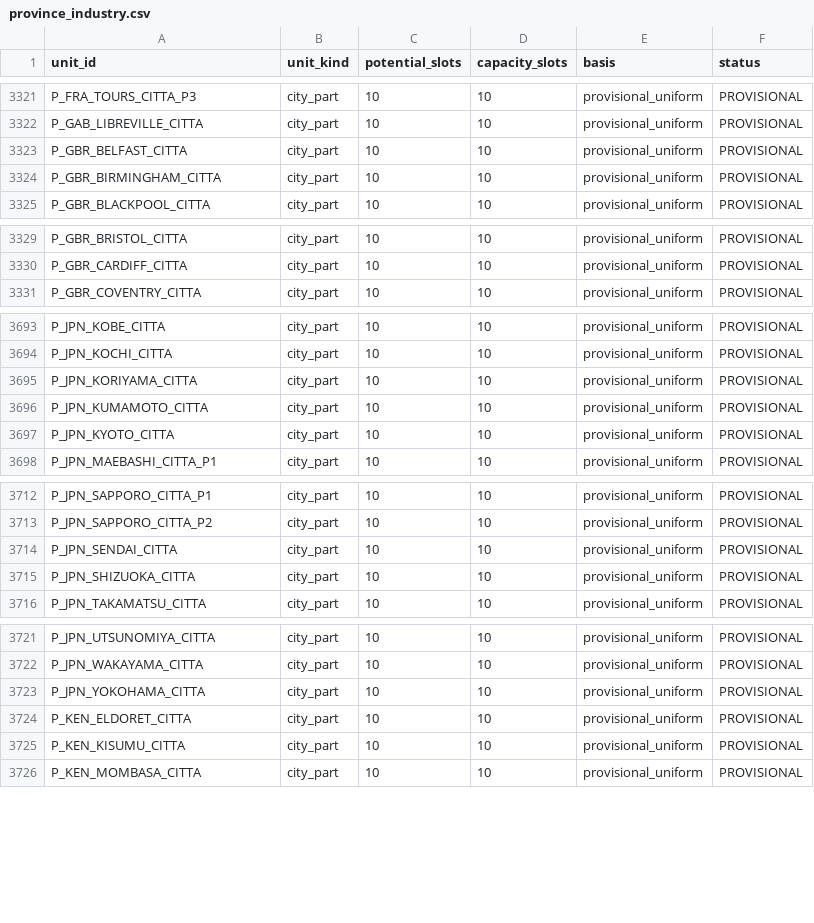
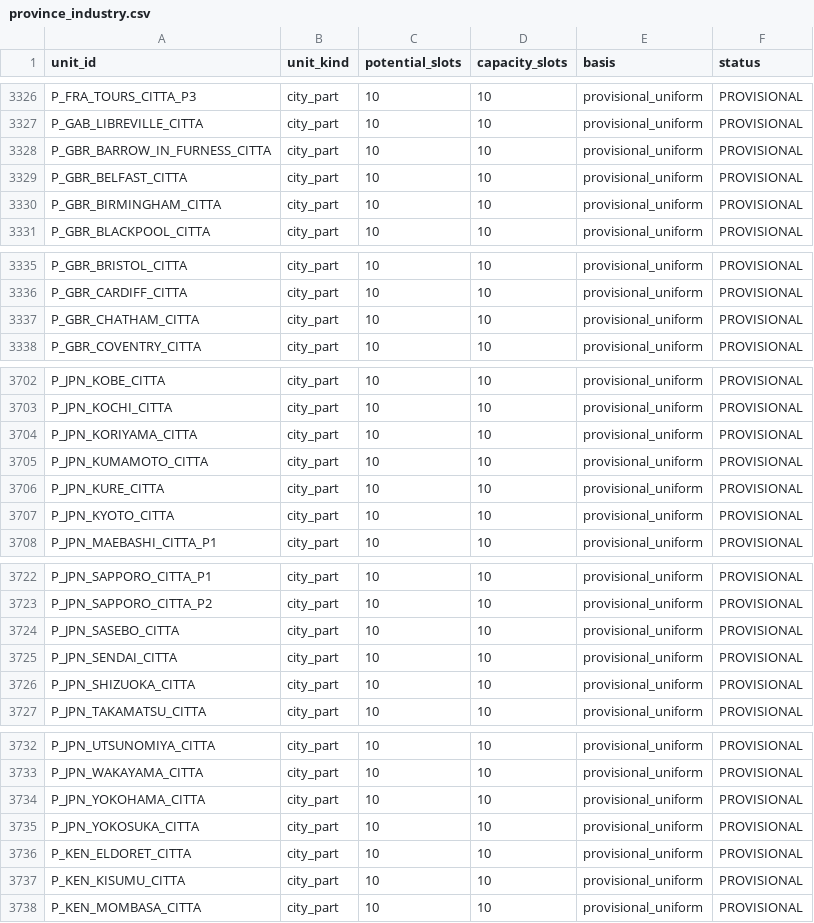
Before and after one commit to ilmiolocaleconme-cpu/grandstrategywwii, a CSV file: data/industry/province_industry.csv, drawn as a sheet; only a part is shown, gaps mark what is left out; the diff covers the shown part only.

```diff
--- a/data/industry/province_industry.csv
+++ b/data/industry/province_industry.csv
@@ -3322,2 +3327,3 @@ P_FRA_TOURS_CITTA_P3,city_part,10,10,provisional_uniform,PROVISIONAL
 P_GAB_LIBREVILLE_CITTA,city_part,10,10,provisional_uniform,PROVISIONAL
+P_GBR_BARROW_IN_FURNESS_CITTA,city_part,10,10,provisional_uniform,PROVISIONAL
 P_GBR_BELFAST_CITTA,city_part,10,10,provisional_uniform,PROVISIONAL
@@ -3330,2 +3336,3 @@ P_GBR_BRISTOL_CITTA,city_part,10,10,provisional_uniform,PROVISIONAL
 P_GBR_CARDIFF_CITTA,city_part,10,10,provisional_uniform,PROVISIONAL
+P_GBR_CHATHAM_CITTA,city_part,10,10,provisional_uniform,PROVISIONAL
 P_GBR_COVENTRY_CITTA,city_part,10,10,provisional_uniform,PROVISIONAL
@@ -3696,2 +3705,3 @@ P_JPN_KORIYAMA_CITTA,city_part,10,10,provisional_uniform,PROVISIONAL
 P_JPN_KUMAMOTO_CITTA,city_part,10,10,provisional_uniform,PROVISIONAL
+P_JPN_KURE_CITTA,city_part,10,10,provisional_uniform,PROVISIONAL
 P_JPN_KYOTO_CITTA,city_part,10,10,provisional_uniform,PROVISIONAL
@@ -3713,2 +3723,3 @@ P_JPN_SAPPORO_CITTA_P1,city_part,10,10,provisional_uniform,PROVISIONAL
 P_JPN_SAPPORO_CITTA_P2,city_part,10,10,provisional_uniform,PROVISIONAL
+P_JPN_SASEBO_CITTA,city_part,10,10,provisional_uniform,PROVISIONAL
 P_JPN_SENDAI_CITTA,city_part,10,10,provisional_uniform,PROVISIONAL
@@ -3723,2 +3734,3 @@ P_JPN_WAKAYAMA_CITTA,city_part,10,10,provisional_uniform,PROVISIONAL
 P_JPN_YOKOHAMA_CITTA,city_part,10,10,provisional_uniform,PROVISIONAL
+P_JPN_YOKOSUKA_CITTA,city_part,10,10,provisional_uniform,PROVISIONAL
 P_KEN_ELDORET_CITTA,city_part,10,10,provisional_uniform,PROVISIONAL
```
Also changed, not shown: 7 added rows elsewhere in this file, 15 other files.
